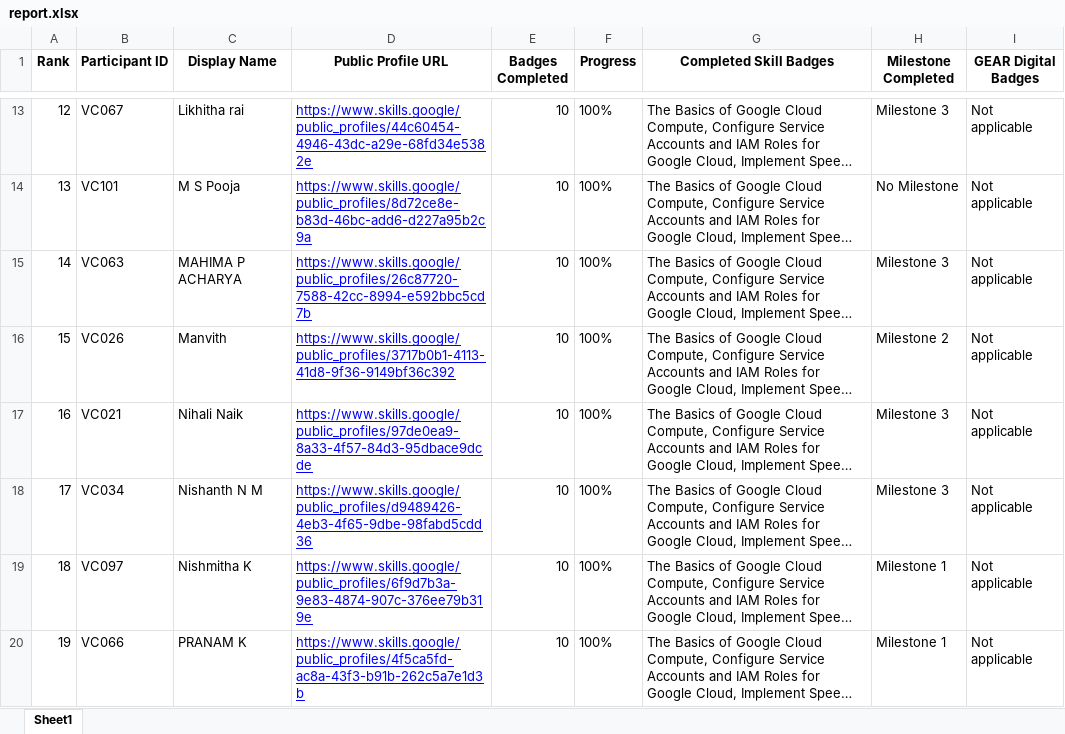
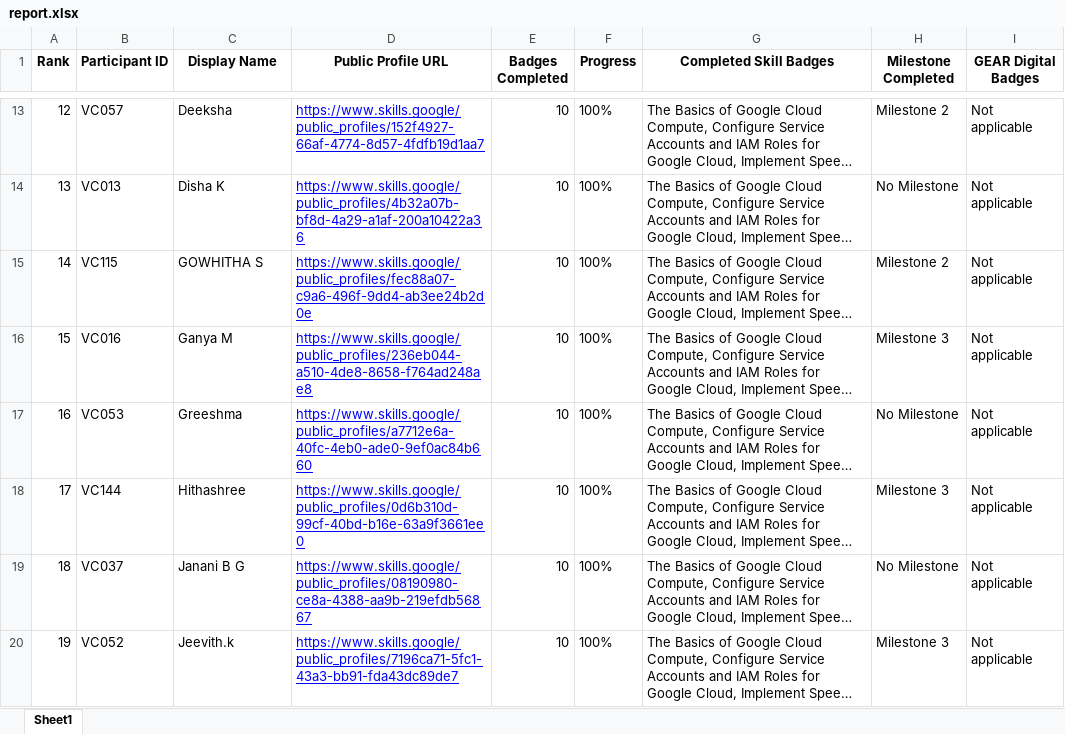
Before and after one commit to dishapoojary18/GDGoC-VC-Cloud-Leaderboard, an Excel workbook: report.xlsx, sheet Sheet1, drawn as a sheet; only a part is shown, gaps mark what is left out; long unchanged cells end in …; values as stored, in another font and other column widths than the file's, no borders; the diff covers the shown part only; the diff names each change by its address in the sheet, - before the commit and + after, or states it on an @@ line.

```diff
--- a/report.xlsx (sheet Sheet1)
+++ b/report.xlsx (sheet Sheet1)
-B13 (Participant ID): VC067
+B13 (Participant ID): VC057
-C13 (Display Name): Likhitha rai
+C13 (Display Name): Deeksha
-D13 (Public Profile URL): https://www.skills.google/public_profiles/44c60454-4946-43dc-a29e-68fd34e5382e
+D13 (Public Profile URL): https://www.skills.google/public_profiles/152f4927-66af-4774-8d57-4fdfb19d1aa7
-H13 (Milestone Completed): Milestone 3
+H13 (Milestone Completed): Milestone 2
-B14 (Participant ID): VC101
+B14 (Participant ID): VC013
-C14 (Display Name): M S Pooja
+C14 (Display Name): Disha K
-D14 (Public Profile URL): https://www.skills.google/public_profiles/8d72ce8e-b83d-46bc-add6-d227a95b2c9a
+D14 (Public Profile URL): https://www.skills.google/public_profiles/4b32a07b-bf8d-4a29-a1af-200a10422a36
-B15 (Participant ID): VC063
+B15 (Participant ID): VC115
-C15 (Display Name): MAHIMA P ACHARYA
+C15 (Display Name): GOWHITHA S
-D15 (Public Profile URL): https://www.skills.google/public_profiles/26c87720-7588-42cc-8994-e592bbc5cd7b
+D15 (Public Profile URL): https://www.skills.google/public_profiles/fec88a07-c9a6-496f-9dd4-ab3ee24b2d0e
-H15 (Milestone Completed): Milestone 3
+H15 (Milestone Completed): Milestone 2
-B16 (Participant ID): VC026
+B16 (Participant ID): VC016
-C16 (Display Name): Manvith
+C16 (Display Name): Ganya M
-D16 (Public Profile URL): https://www.skills.google/public_profiles/3717b0b1-4113-41d8-9f36-9149bf36c392
+D16 (Public Profile URL): https://www.skills.google/public_profiles/236eb044-a510-4de8-8658-f764ad248ae8
-H16 (Milestone Completed): Milestone 2
+H16 (Milestone Completed): Milestone 3
-B17 (Participant ID): VC021
+B17 (Participant ID): VC053
-C17 (Display Name): Nihali Naik
+C17 (Display Name): Greeshma
-D17 (Public Profile URL): https://www.skills.google/public_profiles/97de0ea9-8a33-4f57-84d3-95dbace9dcde
+D17 (Public Profile URL): https://www.skills.google/public_profiles/a7712e6a-40fc-4eb0-ade0-9ef0ac84b660
-H17 (Milestone Completed): Milestone 3
+H17 (Milestone Completed): No Milestone
-B18 (Participant ID): VC034
+B18 (Participant ID): VC144
-C18 (Display Name): Nishanth N M
+C18 (Display Name): Hithashree
-D18 (Public Profile URL): https://www.skills.google/public_profiles/d9489426-4eb3-4f65-9dbe-98fabd5cdd36
+D18 (Public Profile URL): https://www.skills.google/public_profiles/0d6b310d-99cf-40bd-b16e-63a9f3661ee0
-B19 (Participant ID): VC097
+B19 (Participant ID): VC037
-C19 (Display Name): Nishmitha K
+C19 (Display Name): Janani B G
-D19 (Public Profile URL): https://www.skills.google/public_profiles/6f9d7b3a-9e83-4874-907c-376ee79b319e
+D19 (Public Profile URL): https://www.skills.google/public_profiles/08190980-ce8a-4388-aa9b-219efdb56867
-H19 (Milestone Completed): Milestone 1
+H19 (Milestone Completed): No Milestone
-B20 (Participant ID): VC066
+B20 (Participant ID): VC052
-C20 (Display Name): PRANAM K
+C20 (Display Name): Jeevith.k
-D20 (Public Profile URL): https://www.skills.google/public_profiles/4f5ca5fd-ac8a-43f3-b91b-262c5a7e1d3b
+D20 (Public Profile URL): https://www.skills.google/public_profiles/7196ca71-5fc1-43a3-bb91-fda43dc89de7
-H20 (Milestone Completed): Milestone 1
+H20 (Milestone Completed): Milestone 3
```
Also changed, not shown: 744 edited cells elsewhere in this sheet, 2 other files.
